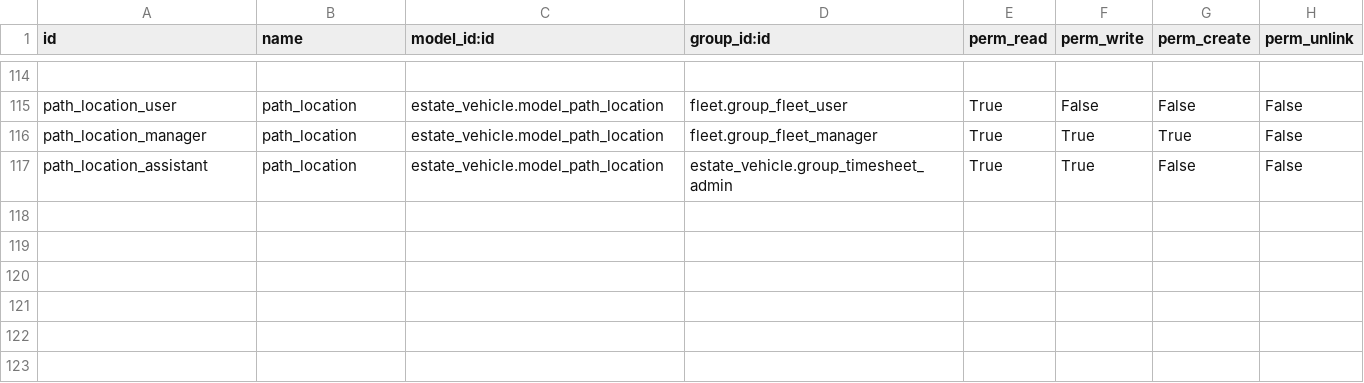
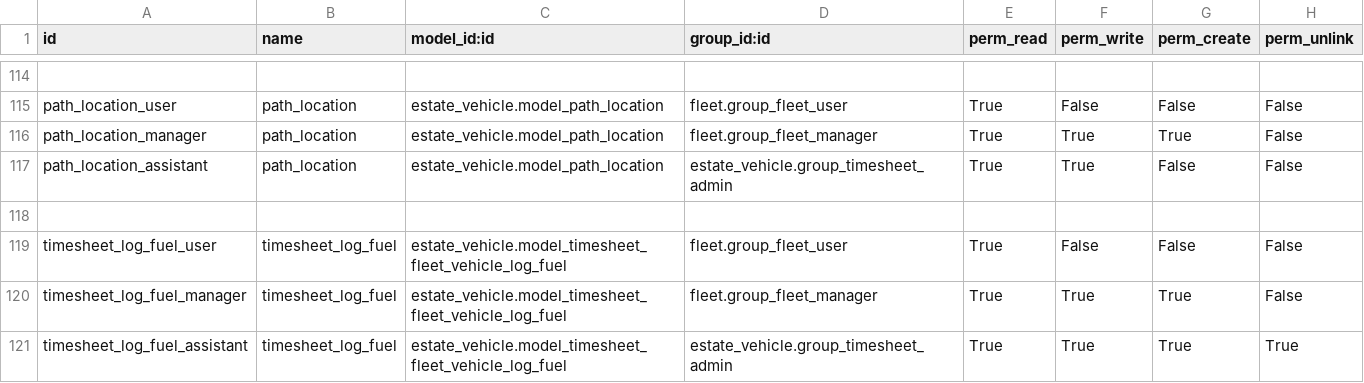
Before and after one commit to sutanto62/estate, a CSV file: estate_vehicle/security/ir.model.access.csv, drawn as a sheet; only a part is shown, gaps mark what is left out; the diff names each change by its address in the sheet, - before the commit and + after, or states it on an @@ line.

Commit message:
[ADD] estate_vehicle : user cannot create fuel from fleet vehicle timesheet 1. add tab fuel in fleet_vehicle_timesheet 2. add Date in timesheet and fuel after create 3. auto create odometer log and fuel log 4. uom onchange can be choose
[ADD] hr_indonesia: employee should not have double Employee Identity or Identification Number

[FIX] estate: turn off for trial

[FIX] estate: Fix security, date constraint, team member view.

* Remove double access control list at estate security.
* Add search and NIK/ID column at employee tree/form.
* Fix transaction date constraint (config, surrogate key).
* Allow administrator to override transaction date constraint per recordset.
* Allow empty NIK/ID (locked in the future).
* Estate user required to control registered KHT/L.

[FIX] estate: transaction date constraint didn't work.

* Remove double access control list at estate security.
* Add search and NIK/ID column at employee tree/form.
* Fix transaction date constraint (config, surrogate key).
* Allow administrator to override transaction date constraint per recordset.
* Allow empty NIK/ID (locked in the future).

[ADD] hr: tests module.

* Update employee check NIK and ID
* Add tests

```diff
--- a/estate_vehicle/security/ir.model.access.csv
+++ b/estate_vehicle/security/ir.model.access.csv
+row 118: (empty)
+row 119: timesheet_log_fuel_user | timesheet_log_fuel | estate_vehicle.model_timesheet_fleet_vehicle_log_fuel | fleet.group_fleet_user | True | False | False | False
+row 120: timesheet_log_fuel_manager | timesheet_log_fuel | estate_vehicle.model_timesheet_fleet_vehicle_log_fuel | fleet.group_fleet_manager | True | True | True | False
+row 121: timesheet_log_fuel_assistant | timesheet_log_fuel | estate_vehicle.model_timesheet_fleet_vehicle_log_fuel | estate_vehicle.group_timesheet_admin | True | True | True | True
```
Also changed, not shown: estate/security/ir.model.access.csv, 17 other files.
